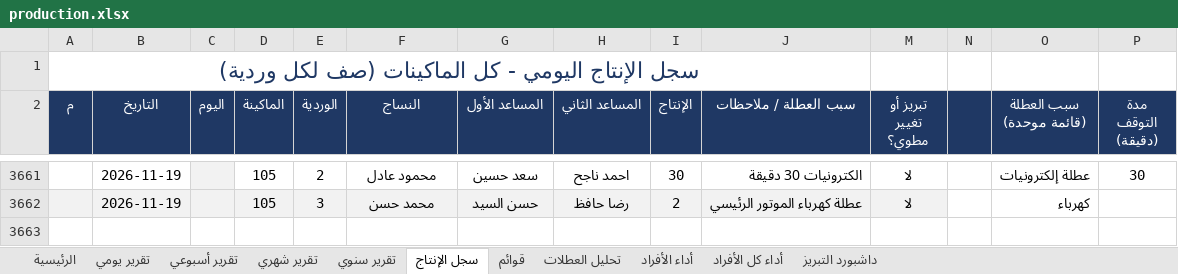
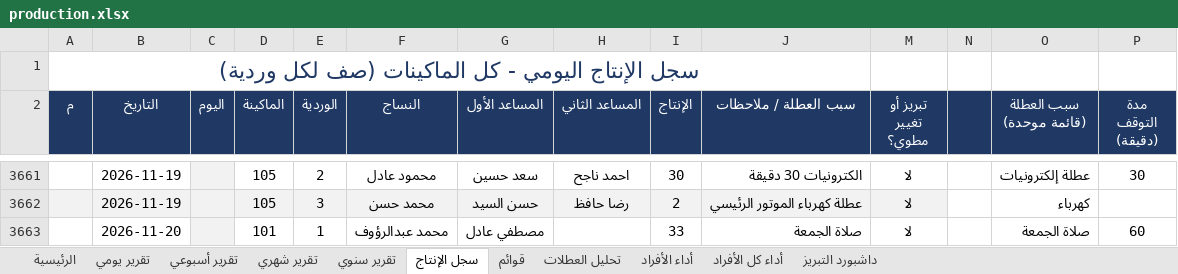
Before and after one commit to alucarderor-cpu/Daily-Production-Report, an Excel workbook: production.xlsx, sheet سجل الإنتاج, drawn as a sheet; only a part is shown, gaps mark what is left out; values as stored, in another font and other column widths than the file's, no borders; conditional formats not drawn; the diff names each change by its address in the sheet, - before the commit and + after, or states it on an @@ line.

Commit message:
apply production entries

```diff
--- a/production.xlsx (sheet سجل الإنتاج)
+++ b/production.xlsx (sheet سجل الإنتاج)
+row 3663:  | 2026-11-20 |  | 101 | 1 | محمد عبدالرؤوف | مصطفي عادل |  | 33 | صلاة الجمعة | لا |  | صلاة الجمعة | 60
```
Also changed, not shown: 1 other file.
